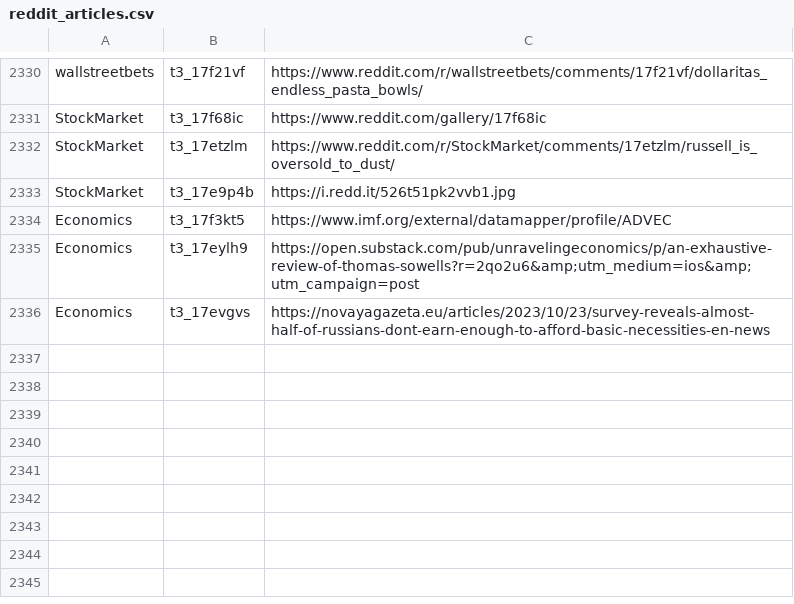
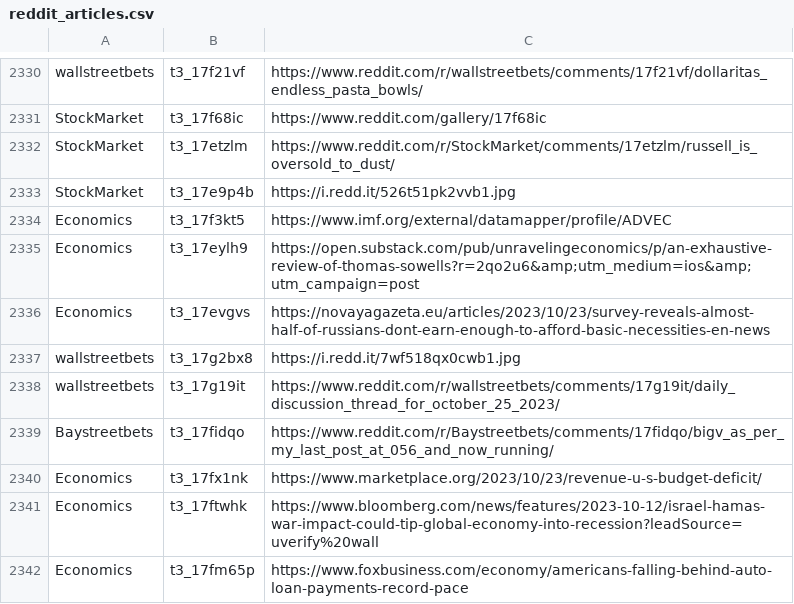
Before and after one commit to dli-invest/stonk_events, a CSV file: data/reddit/reddit_articles.csv, drawn as a sheet; only a part is shown, gaps mark what is left out.

```diff
--- a/data/reddit/reddit_articles.csv
+++ b/data/reddit/reddit_articles.csv
@@ -2336 +2336,7 @@ Economics,t3_17eylh9,https://open.substack.com/pub/unravelingeconomics/p/an-exha
 Economics,t3_17evgvs,https://novayagazeta.eu/articles/2023/10/23/survey-reveals-almost-half-of-russians-dont-earn-enough-to-afford-basic-necessities-en-news
+wallstreetbets,t3_17g2bx8,https://i.redd.it/7wf518qx0cwb1.jpg
+wallstreetbets,t3_17g19it,https://www.reddit.com/r/wallstreetbets/comments/17g19it/daily_discussion_thread_for_october_25_2023/
+Baystreetbets,t3_17fidqo,https://www.reddit.com/r/Baystreetbets/comments/17fidqo/bigv_as_per_my_last_post_at_056_and_now_running/
+Economics,t3_17fx1nk,https://www.marketplace.org/2023/10/23/revenue-u-s-budget-deficit/
+Economics,t3_17ftwhk,https://www.bloomberg.com/news/features/2023-10-12/israel-hamas-war-impact-could-tip-global-economy-into-recession?leadSource=uverify%20wall
+Economics,t3_17fm65p,https://www.foxbusiness.com/economy/americans-falling-behind-auto-loan-payments-record-pace
```
Also changed, not shown: 2 other files.
